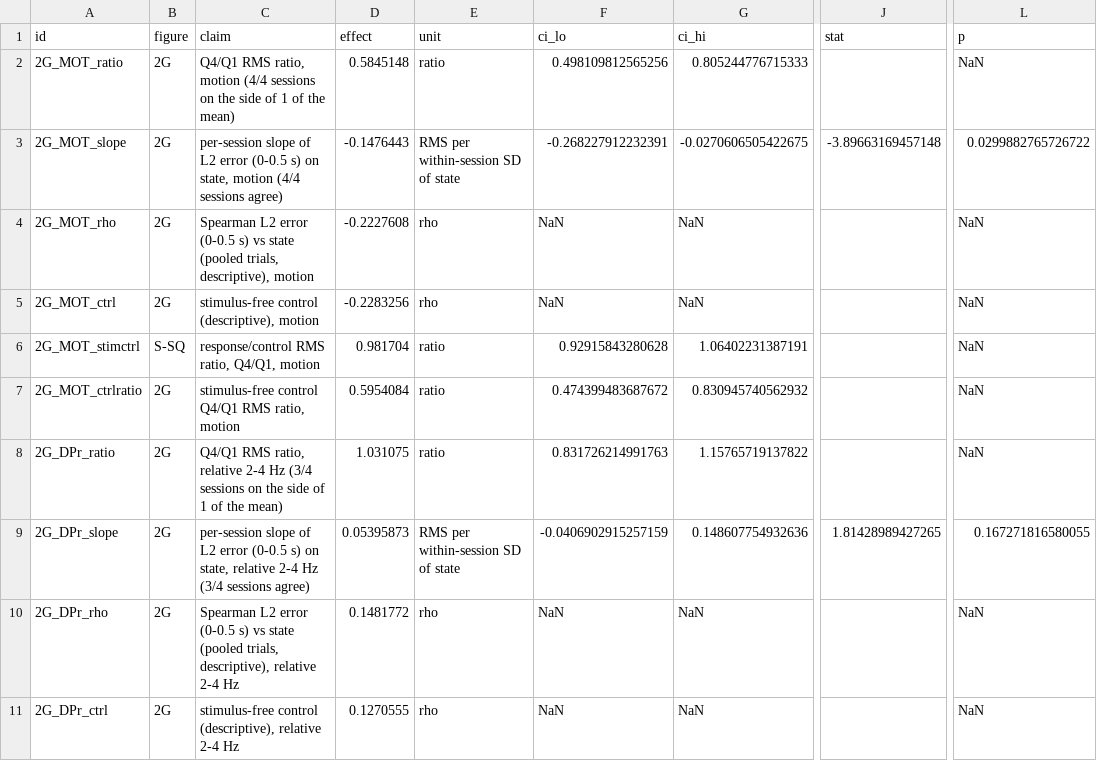
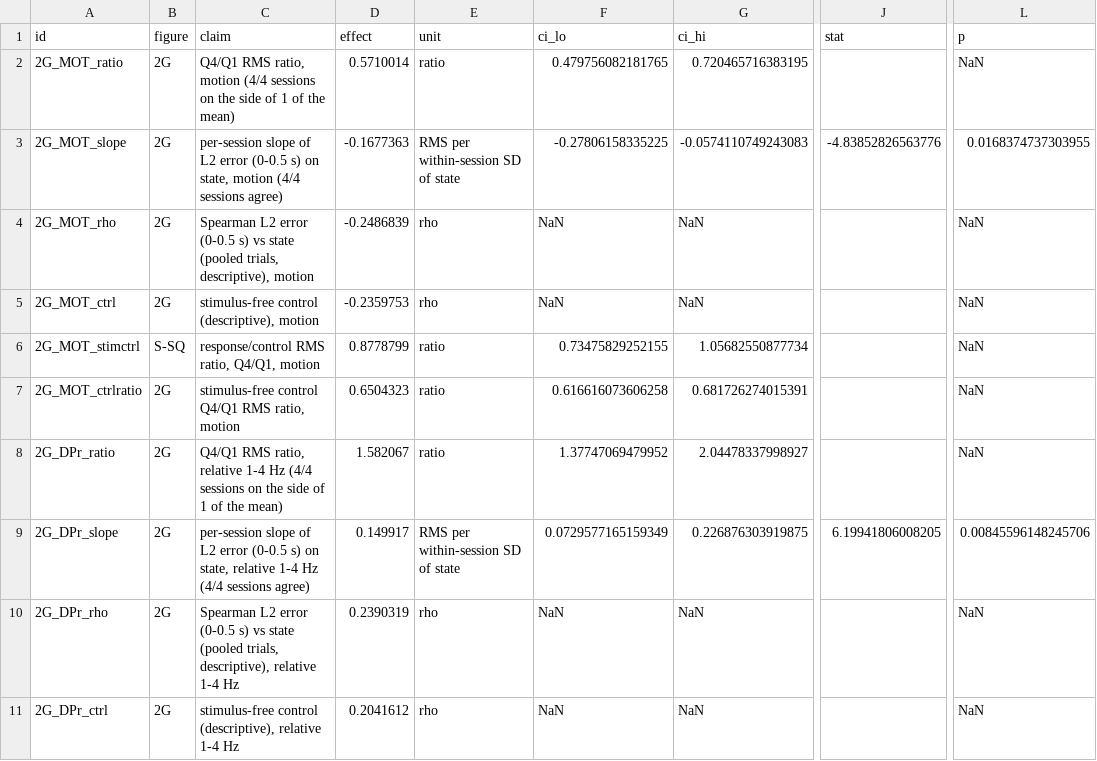
Before and after one commit to smartadi/closedloopOpto, a CSV file: paper-writing/STATS_TABLE.csv, drawn as a sheet; only a part is shown, gaps mark what is left out; the diff covers the shown part only; the diff names each change by its address in the sheet, - before the commit and + after, or states it on an @@ line.

```diff
--- a/paper-writing/STATS_TABLE.csv
+++ b/paper-writing/STATS_TABLE.csv
-D2 (effect): 0.5845148
+D2 (effect): 0.5710014
-F2 (ci_lo): 0.498109812565256
+F2 (ci_lo): 0.479756082181765
-G2 (ci_hi): 0.805244776715333
+G2 (ci_hi): 0.720465716383195
-D3 (effect): -0.1476443
+D3 (effect): -0.1677363
-F3 (ci_lo): -0.268227912232391
+F3 (ci_lo): -0.27806158335225
-G3 (ci_hi): -0.0270606505422675
+G3 (ci_hi): -0.0574110749243083
-J3 (stat): -3.89663169457148
+J3 (stat): -4.83852826563776
-L3 (p): 0.0299882765726722
+L3 (p): 0.0168374737303955
-D4 (effect): -0.2227608
+D4 (effect): -0.2486839
-D5 (effect): -0.2283256
+D5 (effect): -0.2359753
-D6 (effect): 0.981704
+D6 (effect): 0.8778799
-F6 (ci_lo): 0.92915843280628
+F6 (ci_lo): 0.73475829252155
-G6 (ci_hi): 1.06402231387191
+G6 (ci_hi): 1.05682550877734
-D7 (effect): 0.5954084
+D7 (effect): 0.6504323
-F7 (ci_lo): 0.474399483687672
+F7 (ci_lo): 0.616616073606258
-G7 (ci_hi): 0.830945740562932
+G7 (ci_hi): 0.681726274015391
-C8 (claim): …ratio, relative 2-4 Hz (3/4 sessions on…
+C8 (claim): …ratio, relative 1-4 Hz (4/4 sessions on…
-D8 (effect): 1.031075
+D8 (effect): 1.582067
-F8 (ci_lo): 0.831726214991763
+F8 (ci_lo): 1.37747069479952
-G8 (ci_hi): 1.15765719137822
+G8 (ci_hi): 2.04478337998927
-C9 (claim): …state, relative 2-4 Hz (3/4 sessions agree)
+C9 (claim): …state, relative 1-4 Hz (4/4 sessions agree)
-D9 (effect): 0.05395873
+D9 (effect): 0.149917
-F9 (ci_lo): -0.0406902915257159
+F9 (ci_lo): 0.0729577165159349
-G9 (ci_hi): 0.148607754932636
+G9 (ci_hi): 0.226876303919875
-J9 (stat): 1.81428989427265
+J9 (stat): 6.19941806008205
-L9 (p): 0.167271816580055
+L9 (p): 0.00845596148245706
-C10 (claim): …descriptive), relative 2-4 Hz
+C10 (claim): …descriptive), relative 1-4 Hz
-D10 (effect): 0.1481772
+D10 (effect): 0.2390319
-C11 (claim): …(descriptive), relative 2-4 Hz
+C11 (claim): …(descriptive), relative 1-4 Hz
-D11 (effect): 0.1270555
+D11 (effect): 0.2041612
```
Also changed, not shown: 90 edited cells elsewhere in this file, 3 other files.
